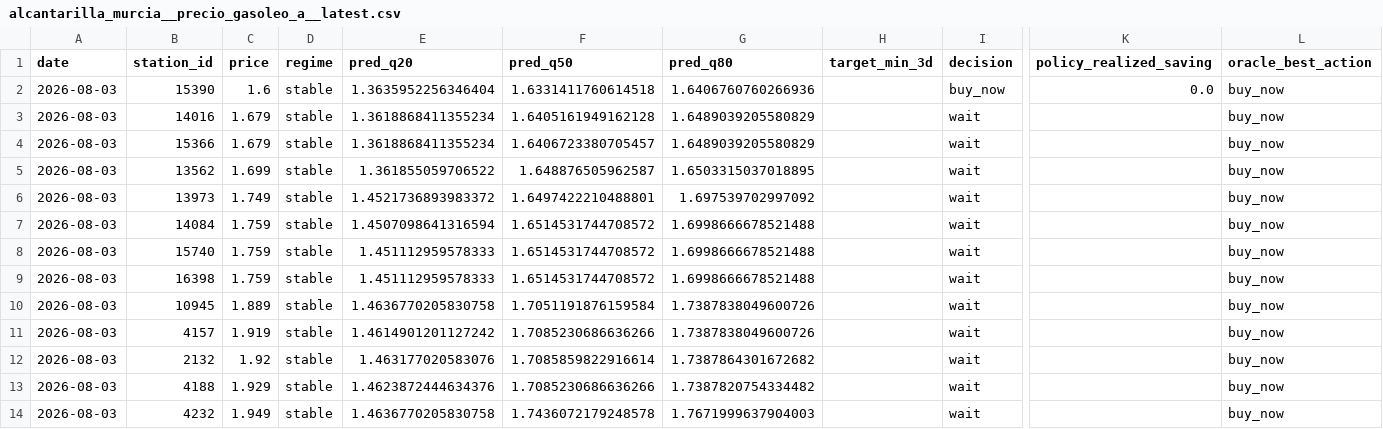
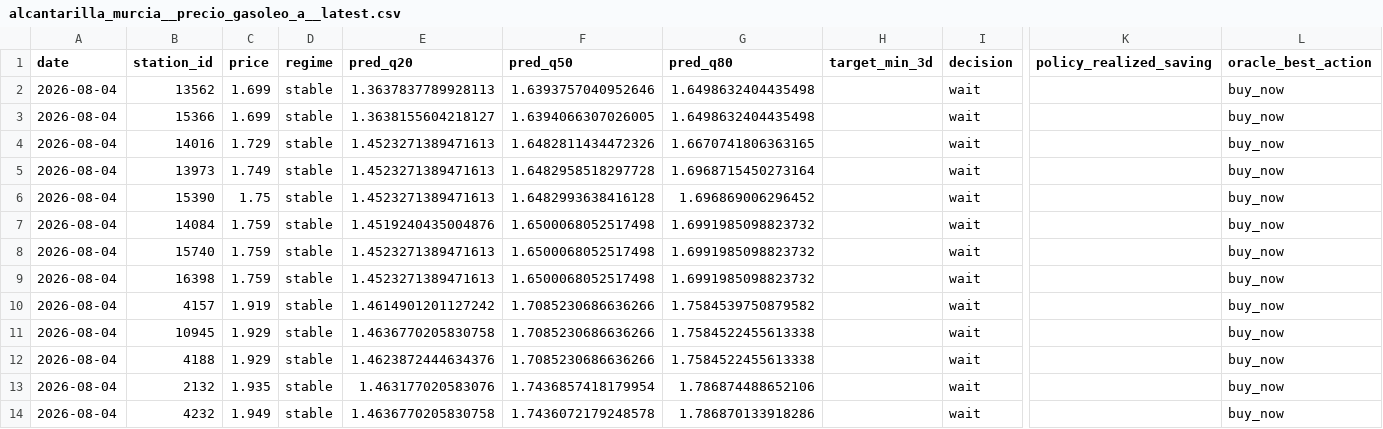
Before and after one commit to juanluserra/fuel-recommender-murcia, a CSV file: data/latest/alcantarilla_murcia__precio_gasoleo_a__latest.csv, drawn as a sheet; only a part is shown, gaps mark what is left out; removed rows and columns are numbered as before the commit, all else as after; rows hold the shown columns only; the diff names each change by its address in the sheet, - before the commit and + after, or states it on an @@ line.

```diff
--- a/data/latest/alcantarilla_murcia__precio_gasoleo_a__latest.csv
+++ b/data/latest/alcantarilla_murcia__precio_gasoleo_a__latest.csv
-row 2: 2026-08-03 | 15390 | 1.6 | stable | 1.3635952256346404 | 1.6331411760614518 | 1.6406760760266936 |  | buy_now | 0.0 | buy_now
-row 3: 2026-08-03 | 14016 | 1.679 | stable | 1.3618868411355234 | 1.6405161949162128 | 1.6489039205580829 |  | wait |  | buy_now
-row 4: 2026-08-03 | 15366 | 1.679 | stable | 1.3618868411355234 | 1.6406723380705457 | 1.6489039205580829 |  | wait |  | buy_now
-A2 (date): 2026-08-03
+A2 (date): 2026-08-04
-E2 (pred_q20): 1.361855059706522
+E2 (pred_q20): 1.3637837789928113
-F2 (pred_q50): 1.648876505962587
+F2 (pred_q50): 1.6393757040952646
-G2 (pred_q80): 1.6503315037018895
+G2 (pred_q80): 1.6498632404435498
+row 3: 2026-08-04 | 15366 | 1.699 | stable | 1.3638155604218127 | 1.6394066307026005 | 1.6498632404435498 |  | wait |  | buy_now
+row 4: 2026-08-04 | 14016 | 1.729 | stable | 1.4523271389471613 | 1.6482811434472326 | 1.6670741806363165 |  | wait |  | buy_now
-A5 (date): 2026-08-03
+A5 (date): 2026-08-04
-E5 (pred_q20): 1.4521736893983372
+E5 (pred_q20): 1.4523271389471613
-F5 (pred_q50): 1.6497422210488801
+F5 (pred_q50): 1.6482958518297728
-G5 (pred_q80): 1.697539702997092
+G5 (pred_q80): 1.6968715450273164
+row 6: 2026-08-04 | 15390 | 1.75 | stable | 1.4523271389471613 | 1.6482993638416128 | 1.696869006296452 |  | wait |  | buy_now
-A7:A9 (date): 2026-08-03
+A7:A9 (date): 2026-08-04
-E7 (pred_q20): 1.4507098641316594
+E7 (pred_q20): 1.4519240435004876
-F7:F9 (pred_q50): 1.6514531744708572
+F7:F9 (pred_q50): 1.6500068052517498
-G7:G9 (pred_q80): 1.6998666678521488
+G7:G9 (pred_q80): 1.6991985098823732
-E8:E9 (pred_q20): 1.451112959578333
+E8:E9 (pred_q20): 1.4523271389471613
-row 10: 2026-08-03 | 10945 | 1.889 | stable | 1.4636770205830758 | 1.7051191876159584 | 1.7387838049600726 |  | wait |  | buy_now
-A10 (date): 2026-08-03
+A10 (date): 2026-08-04
-G10 (pred_q80): 1.7387838049600726
+G10 (pred_q80): 1.7584539750879582
-row 12: 2026-08-03 | 2132 | 1.92 | stable | 1.463177020583076 | 1.7085859822916614 | 1.7387864301672682 |  | wait |  | buy_now
+row 11: 2026-08-04 | 10945 | 1.929 | stable | 1.4636770205830758 | 1.7085230686636266 | 1.7584522455613338 |  | wait |  | buy_now
-A12 (date): 2026-08-03
+A12 (date): 2026-08-04
-G12 (pred_q80): 1.7387820754334482
+G12 (pred_q80): 1.7584522455613338
+row 13: 2026-08-04 | 2132 | 1.935 | stable | 1.463177020583076 | 1.7436857418179954 | 1.786874488652106 |  | wait |  | buy_now
-A14 (date): 2026-08-03
+A14 (date): 2026-08-04
-G14 (pred_q80): 1.7671999637904003
+G14 (pred_q80): 1.786870133918286
```
Also changed, not shown: data/history/alcantarilla_murcia/fetch_log.csv, data/history/alcantarilla_murcia/stations.csv, 4 other files.
